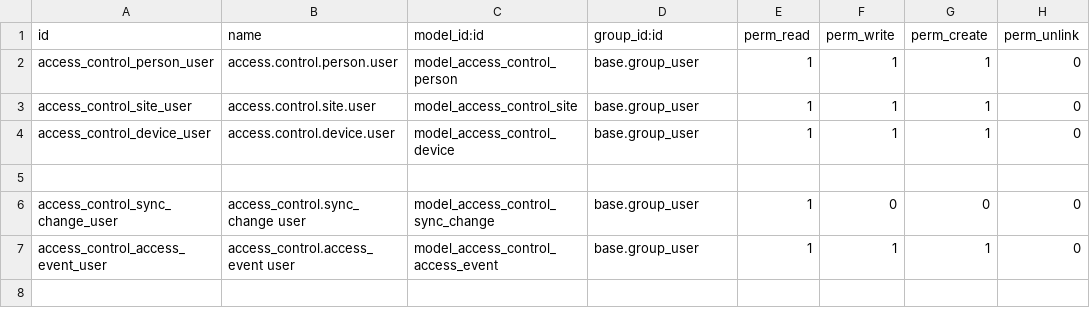
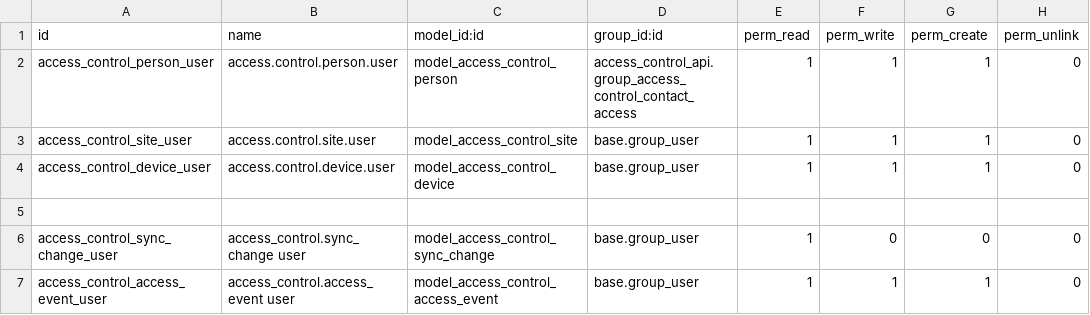
Before and after one commit to Witann-Tech/marlee-modules, a CSV file: access_control_api/security/ir.model.access.csv, drawn as a sheet.

Commit message:
feat(access): restrict contact access tab by group

```diff
--- a/access_control_api/security/ir.model.access.csv
+++ b/access_control_api/security/ir.model.access.csv
@@ -1,3 +1,3 @@
 id,name,model_id:id,group_id:id,perm_read,perm_write,perm_create,perm_unlink
-access_control_person_user,access.control.person.user,model_access_control_person,base.group_user,1,1,1,0
+access_control_person_user,access.control.person.user,model_access_control_person,access_control_api.group_access_control_contact_access,1,1,1,0
 access_control_site_user,access.control.site.user,model_access_control_site,base.group_user,1,1,1,0
```
Also changed, not shown: 3 other files.
